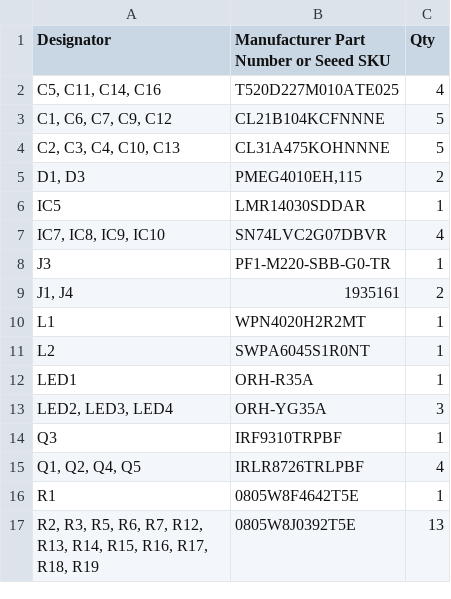
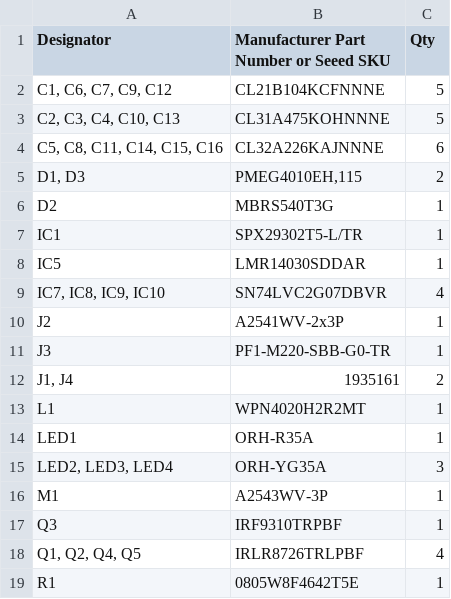
Before and after one commit to race-on/pi-hat, a CSV file: Assembly Files/BOM.csv, drawn as a sheet; only a part is shown; the shorter side is filled out with more unchanged rows; removed rows and columns are numbered as before the commit, all else as after; the diff names each change by its address in the sheet, - before the commit and + after, or states it on an @@ line.

```diff
--- a/Assembly Files/BOM.csv
+++ b/Assembly Files/BOM.csv
-row 2: C5, C11, C14, C16 | T520D227M010ATE025 | 4
+row 4: C5, C8, C11, C14, C15, C16 | CL32A226KAJNNNE | 6
+row 6: D2 | MBRS540T3G | 1
+row 7: IC1 | SPX29302T5-L/TR | 1
+row 10: J2 | A2541WV-2x3P | 1
-row 11: L2 | SWPA6045S1R0NT | 1
+row 16: M1 | A2543WV-3P | 1
```
Also changed, not shown: 27 other files.
